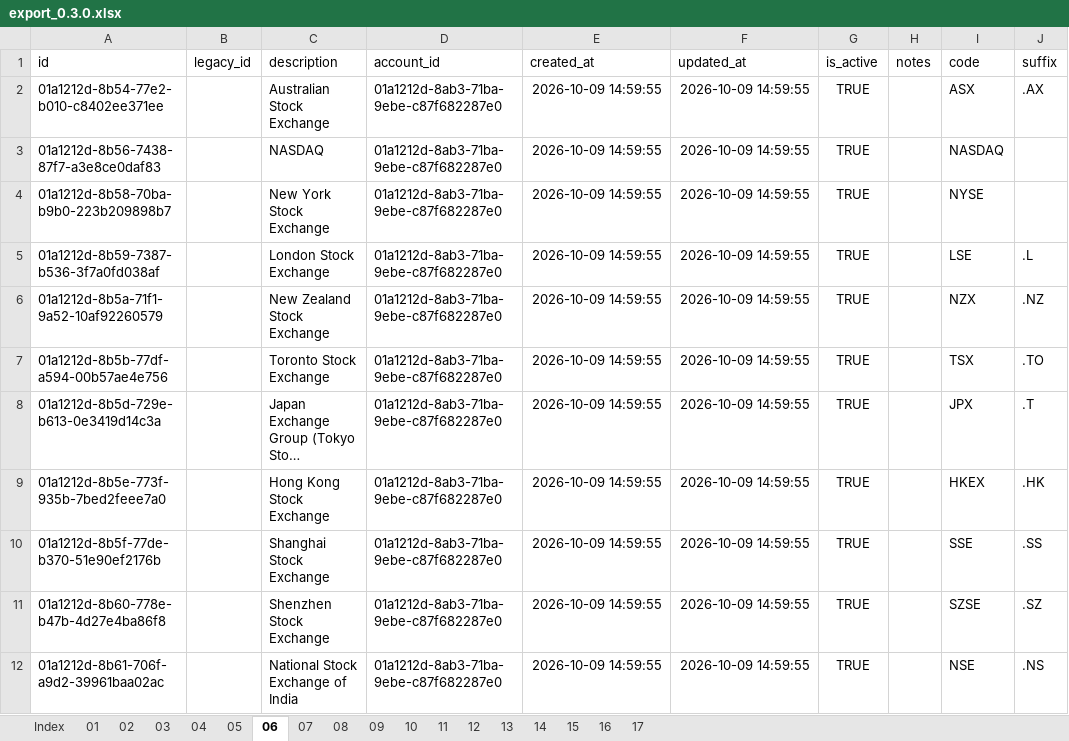
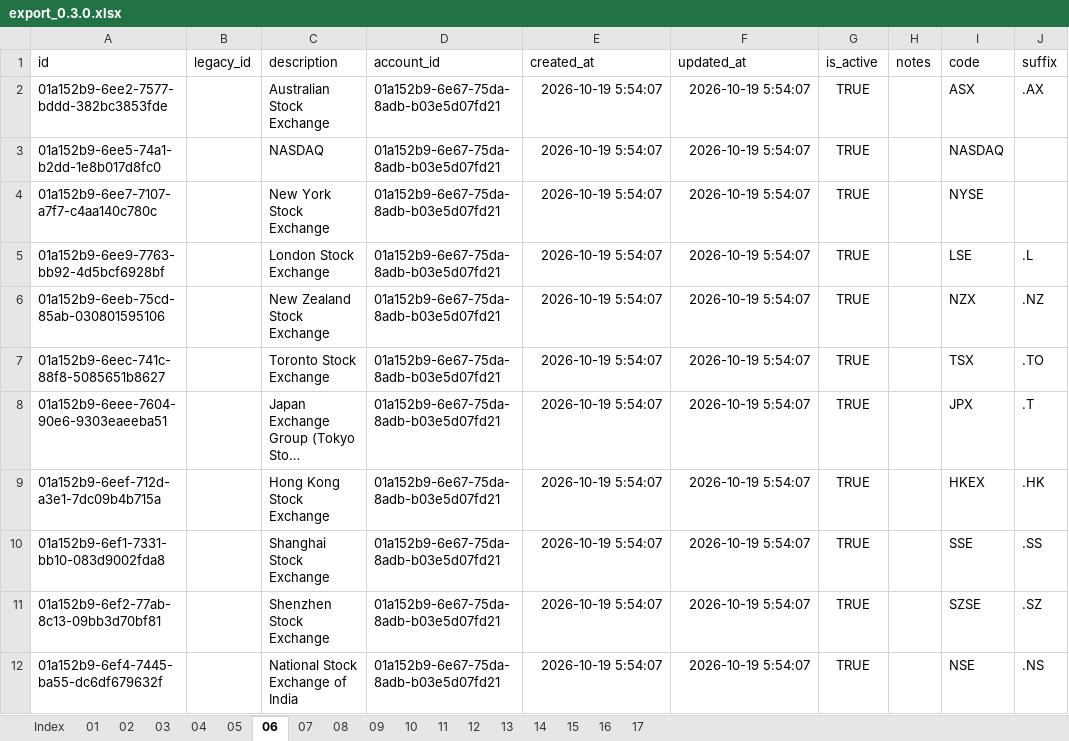
Before and after one commit to pretoriusdre/share-dinkum, an Excel workbook: share_dinkum_proj/share_dinkum_app/test_fixtures/export_0.3.0.xlsx, sheet 06, drawn as a sheet; only a part is shown; long unchanged cells end in …; values as stored, in another font and other column widths than the file's, no borders; table styles not drawn; the diff names each change by its address in the sheet, - before the commit and + after, or states it on an @@ line.

```diff
--- a/share_dinkum_proj/share_dinkum_app/test_fixtures/export_0.3.0.xlsx (sheet 06)
+++ b/share_dinkum_proj/share_dinkum_app/test_fixtures/export_0.3.0.xlsx (sheet 06)
-A2 (id): 01a1212d-8b54-77e2-b010-c8402ee371ee
+A2 (id): 01a152b9-6ee2-7577-bddd-382bc3853fde
-D2:D12 (account_id): 01a1212d-8ab3-71ba-9ebe-c87f682287e0
+D2:D12 (account_id): 01a152b9-6e67-75da-8adb-b03e5d07fd21
-E2:E12 (created_at): 2026-10-09 14:59:55
+E2:E12 (created_at): 2026-10-19 5:54:07
-F2:F12 (updated_at): 2026-10-09 14:59:55
+F2:F12 (updated_at): 2026-10-19 5:54:07
-A3 (id): 01a1212d-8b56-7438-87f7-a3e8ce0daf83
+A3 (id): 01a152b9-6ee5-74a1-b2dd-1e8b017d8fc0
-A4 (id): 01a1212d-8b58-70ba-b9b0-223b209898b7
+A4 (id): 01a152b9-6ee7-7107-a7f7-c4aa140c780c
-A5 (id): 01a1212d-8b59-7387-b536-3f7a0fd038af
+A5 (id): 01a152b9-6ee9-7763-bb92-4d5bcf6928bf
-A6 (id): 01a1212d-8b5a-71f1-9a52-10af92260579
+A6 (id): 01a152b9-6eeb-75cd-85ab-030801595106
-A7 (id): 01a1212d-8b5b-77df-a594-00b57ae4e756
+A7 (id): 01a152b9-6eec-741c-88f8-5085651b8627
-A8 (id): 01a1212d-8b5d-729e-b613-0e3419d14c3a
+A8 (id): 01a152b9-6eee-7604-90e6-9303eaeeba51
-A9 (id): 01a1212d-8b5e-773f-935b-7bed2feee7a0
+A9 (id): 01a152b9-6eef-712d-a3e1-7dc09b4b715a
-A10 (id): 01a1212d-8b5f-77de-b370-51e90ef2176b
+A10 (id): 01a152b9-6ef1-7331-bb10-083d9002fda8
-A11 (id): 01a1212d-8b60-778e-b47b-4d27e4ba86f8
+A11 (id): 01a152b9-6ef2-77ab-8c13-09bb3d70bf81
-A12 (id): 01a1212d-8b61-706f-a9d2-39961baa02ac
+A12 (id): 01a152b9-6ef4-7445-ba55-dc6df679632f
```
Also changed, not shown: sheet 07, sheet 13, sheet 05, sheet 10, sheet 11, sheet 15, 11 more sheets, 46 other files.
